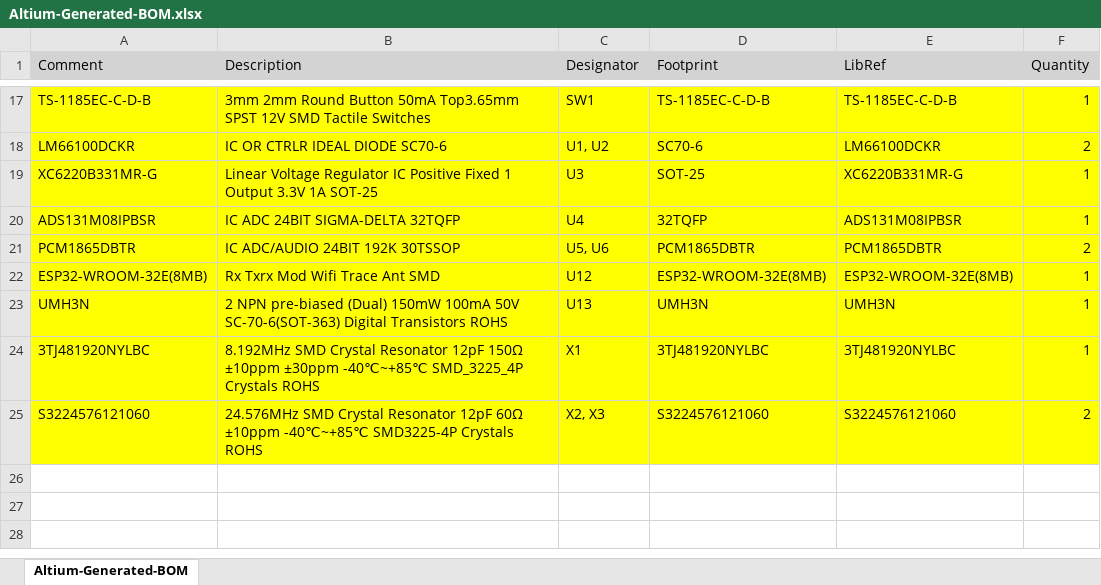
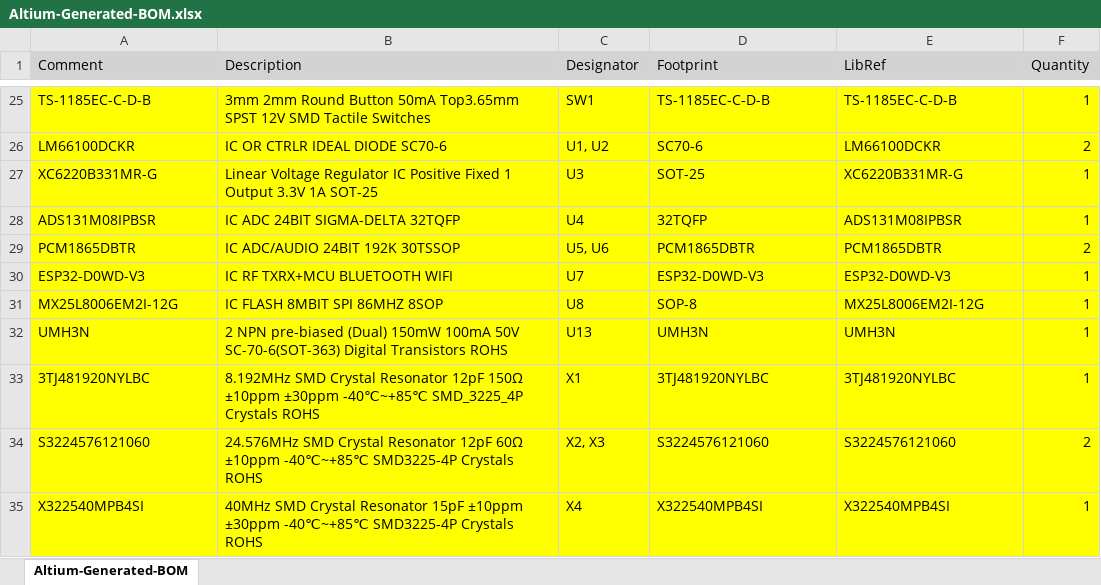
Before and after one commit to eSpark-Consulting-Group/melih-soundsensor, an Excel workbook: Deliverables/BOM/Altium-Generated-BOM.xlsx, sheet Altium-Generated-BOM, drawn as a sheet; only a part is shown, gaps mark what is left out; values as stored, in another font and other column widths than the file's, no borders; removed rows and columns are numbered as before the commit, all else as after; the diff covers the shown part only; the diff names each change by its address in the sheet, - before the commit and + after, or states it on an @@ line.

```diff
--- a/Deliverables/BOM/Altium-Generated-BOM.xlsx (sheet Altium-Generated-BOM)
+++ b/Deliverables/BOM/Altium-Generated-BOM.xlsx (sheet Altium-Generated-BOM)
-row 22: ESP32-WROOM-32E(8MB) | Rx Txrx Mod Wifi Trace Ant SMD | U12 | ESP32-WROOM-32E(8MB) | ESP32-WROOM-32E(8MB) | 1
+row 30: ESP32-D0WD-V3 | IC RF TXRX+MCU BLUETOOTH WIFI | U7 | ESP32-D0WD-V3 | ESP32-D0WD-V3 | 1
+row 31: MX25L8006EM2I-12G | IC FLASH 8MBIT SPI 86MHZ 8SOP | U8 | SOP-8 | MX25L8006EM2I-12G | 1
+row 35: X322540MPB4SI | 40MHz SMD Crystal Resonator 15pF ±10ppm ±30ppm -40℃~+85℃ SMD3225-4P Crystals ROHS | X4 | X322540MPB4SI | X322540MPB4SI | 1
```
Also changed, not shown: 9 added rows, 1 removed row, 10 edited cells and cell formats elsewhere in this sheet, 4 other files.
